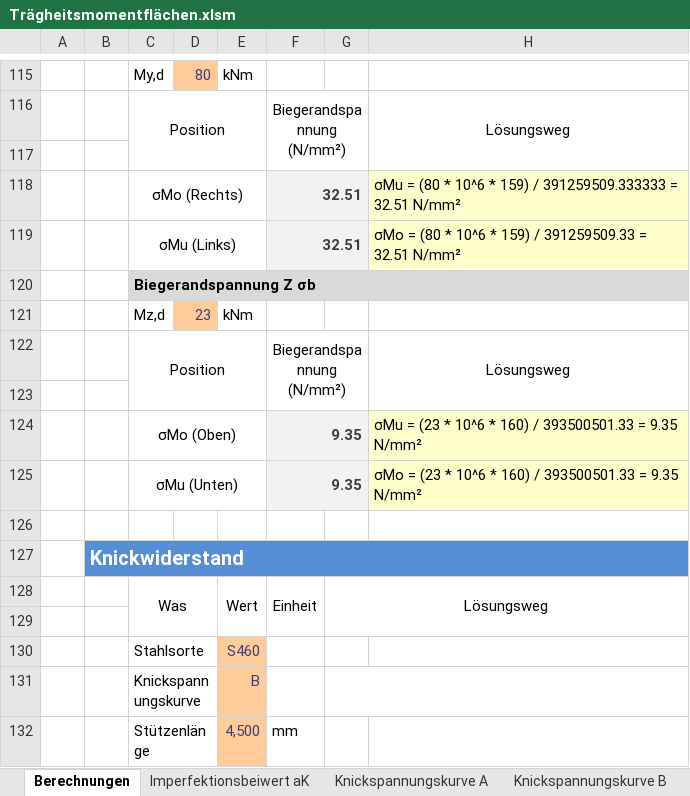
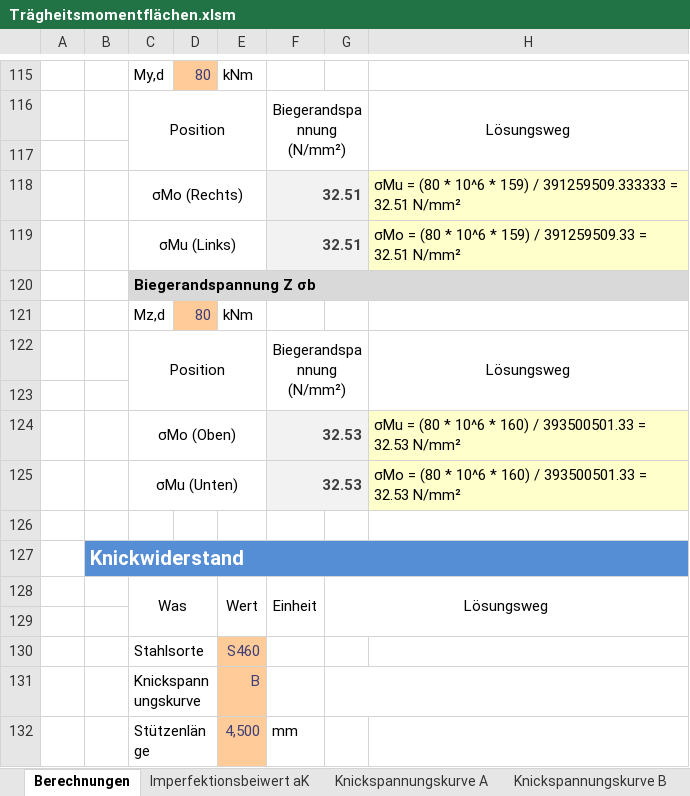
Before and after one commit to Oroxzy/Berechnungshilfen, an Excel workbook: Excel/BST Baustatik/Trägheitsmomentflächen.xlsm, sheet Berechnungen, drawn as a sheet; only a part is shown, gaps mark what is left out; values as stored, in another font and other column widths than the file's, no borders; charts and pictures not drawn; the diff names each change by its address in the sheet, - before the commit and + after, or states it on an @@ line.

Commit message:
Update Trägheitsmomentflächen.xlsm

```diff
--- a/Excel/BST Baustatik/Trägheitsmomentflächen.xlsm (sheet Berechnungen)
+++ b/Excel/BST Baustatik/Trägheitsmomentflächen.xlsm (sheet Berechnungen)
-D121: 23
+D121: 80
-F124:F125: 9.35
+F124:F125: 32.53
-H124: σMu = (23 * 10^6 * 160) / 393500501.33 = 9.35 N/mm²
+H124: σMu = (80 * 10^6 * 160) / 393500501.33 = 32.53 N/mm²
-H125: σMo = (23 * 10^6 * 160) / 393500501.33 = 9.35 N/mm²
+H125: σMo = (80 * 10^6 * 160) / 393500501.33 = 32.53 N/mm²
```
